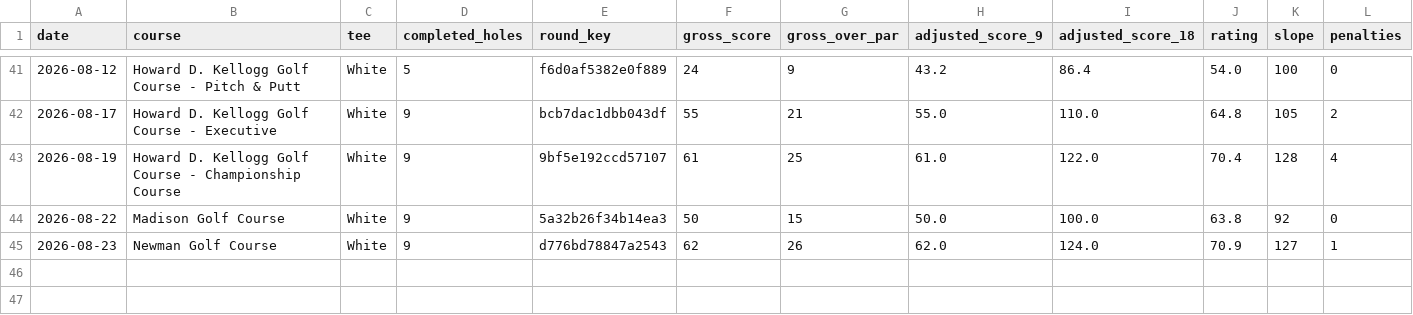
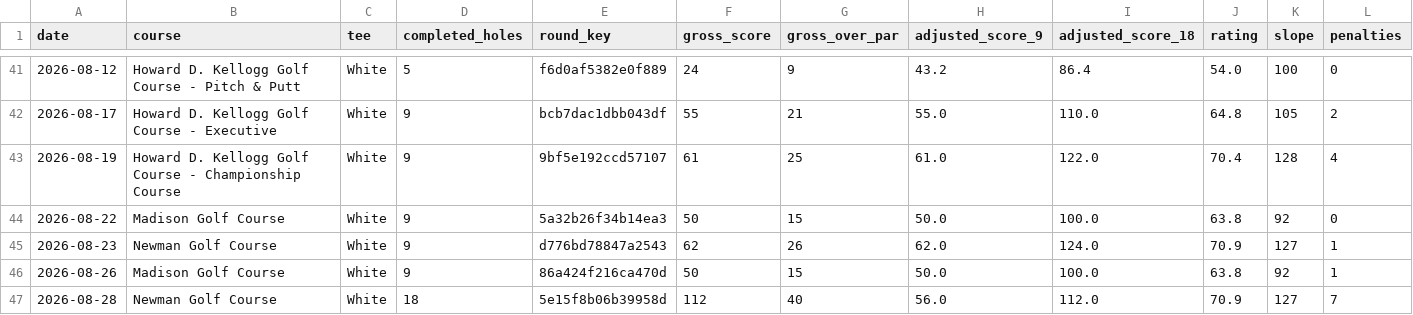
Before and after one commit to jlocke1979/dataunlocked-labs, a CSV file: apps/golf_analytics/data/processed/rounds_for_handicap.csv, drawn as a sheet; only a part is shown, gaps mark what is left out; rows hold the shown columns only; the diff names each change by its address in the sheet, - before the commit and + after, or states it on an @@ line.

Commit message:
Refresh golf handicap inputs through Aug 28

```diff
--- a/apps/golf_analytics/data/processed/rounds_for_handicap.csv
+++ b/apps/golf_analytics/data/processed/rounds_for_handicap.csv
+row 46: 2026-08-26 | Madison Golf Course | White | 9 | 86a424f216ca470d | 50 | 15 | 50.0 | 100.0 | 63.8 | 92 | 1
+row 47: 2026-08-28 | Newman Golf Course | White | 18 | 5e15f8b06b39958d | 112 | 40 | 56.0 | 112.0 | 70.9 | 127 | 7
```
